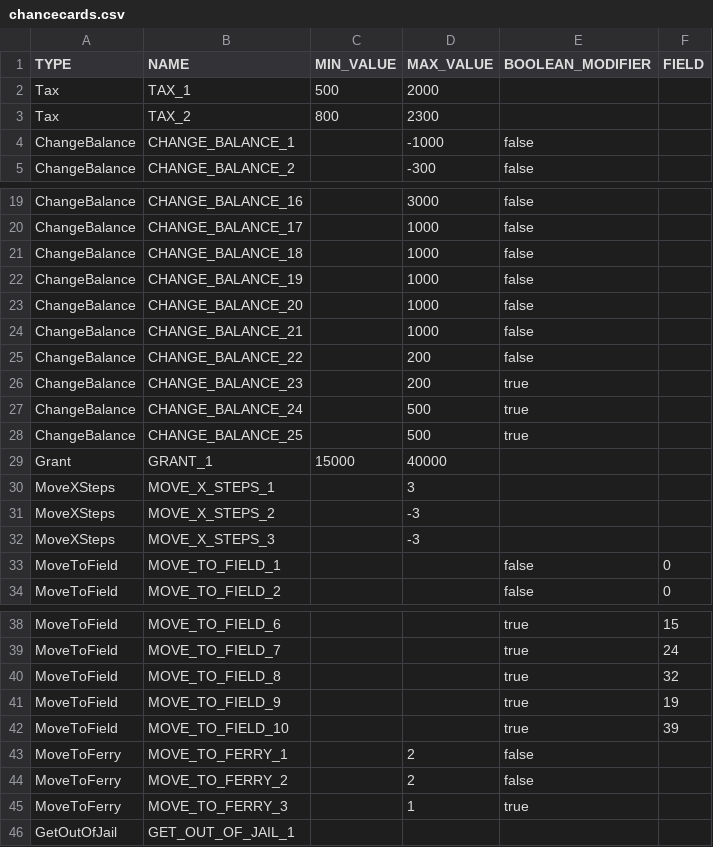
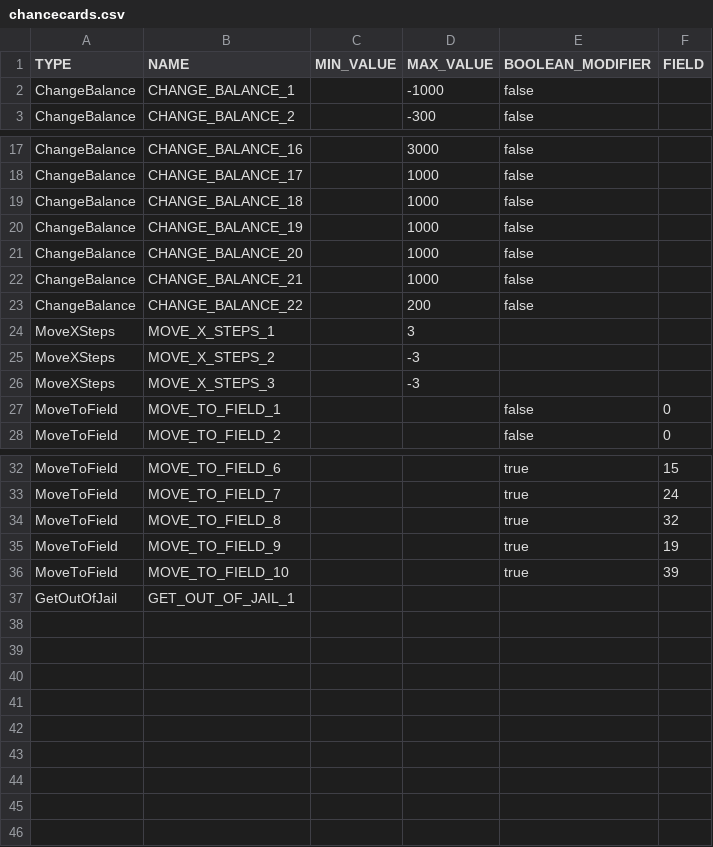
Before and after one commit to Gruppe-10-DTU/CDIO-FINAL, a CSV file: src/main/resources/GamePack/chancecards.csv, drawn as a sheet; only a part is shown, gaps mark what is left out.

Commit message:
removed un-implemented chancecard data

```diff
--- a/src/main/resources/GamePack/chancecards.csv
+++ b/src/main/resources/GamePack/chancecards.csv
@@ -1,4 +1,2 @@
 TYPE,NAME,MIN_VALUE,MAX_VALUE,BOOLEAN_MODIFIER,FIELD
-Tax,TAX_1,500,2000,,
-Tax,TAX_2,800,2300,,
 ChangeBalance,CHANGE_BALANCE_1,,-1000,false,
@@ -25,6 +23,2 @@ ChangeBalance,CHANGE_BALANCE_21,,1000,false,
 ChangeBalance,CHANGE_BALANCE_22,,200,false,
-ChangeBalance,CHANGE_BALANCE_23,,200,true,
-ChangeBalance,CHANGE_BALANCE_24,,500,true,
-ChangeBalance,CHANGE_BALANCE_25,,500,true,
-Grant,GRANT_1,15000,40000,,
 MoveXSteps,MOVE_X_STEPS_1,,3,,
@@ -42,5 +36,2 @@ MoveToField,MOVE_TO_FIELD_9,,,true,19
 MoveToField,MOVE_TO_FIELD_10,,,true,39
-MoveToFerry,MOVE_TO_FERRY_1,,2,false,
-MoveToFerry,MOVE_TO_FERRY_2,,2,false,
-MoveToFerry,MOVE_TO_FERRY_3,,1,true,
 GetOutOfJail,GET_OUT_OF_JAIL_1,,,,
```
